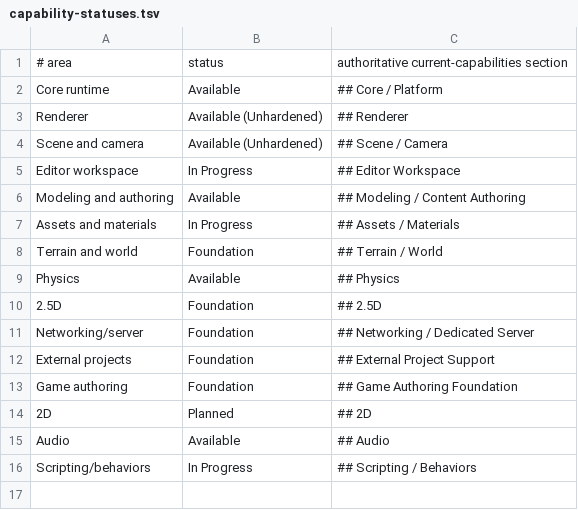
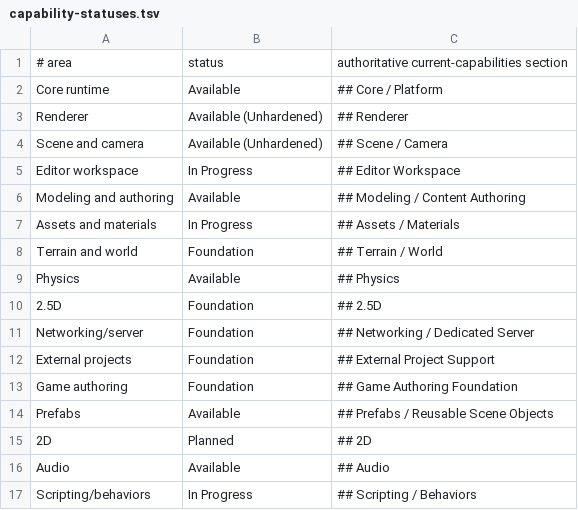
Before and after one commit to bconnell/HenkaEngine, a TSV file: docs/capability-statuses.tsv, drawn as a sheet.

Commit message:
Close Prefab editor and package workflow

```diff
--- a/docs/capability-statuses.tsv
+++ b/docs/capability-statuses.tsv
@@ -13,2 +13,3 @@ External projects|Foundation|## External Project Support
 Game authoring|Foundation|## Game Authoring Foundation
+Prefabs|Available|## Prefabs / Reusable Scene Objects
 2D|Planned|## 2D
```
Also changed, not shown: 12 other files.
